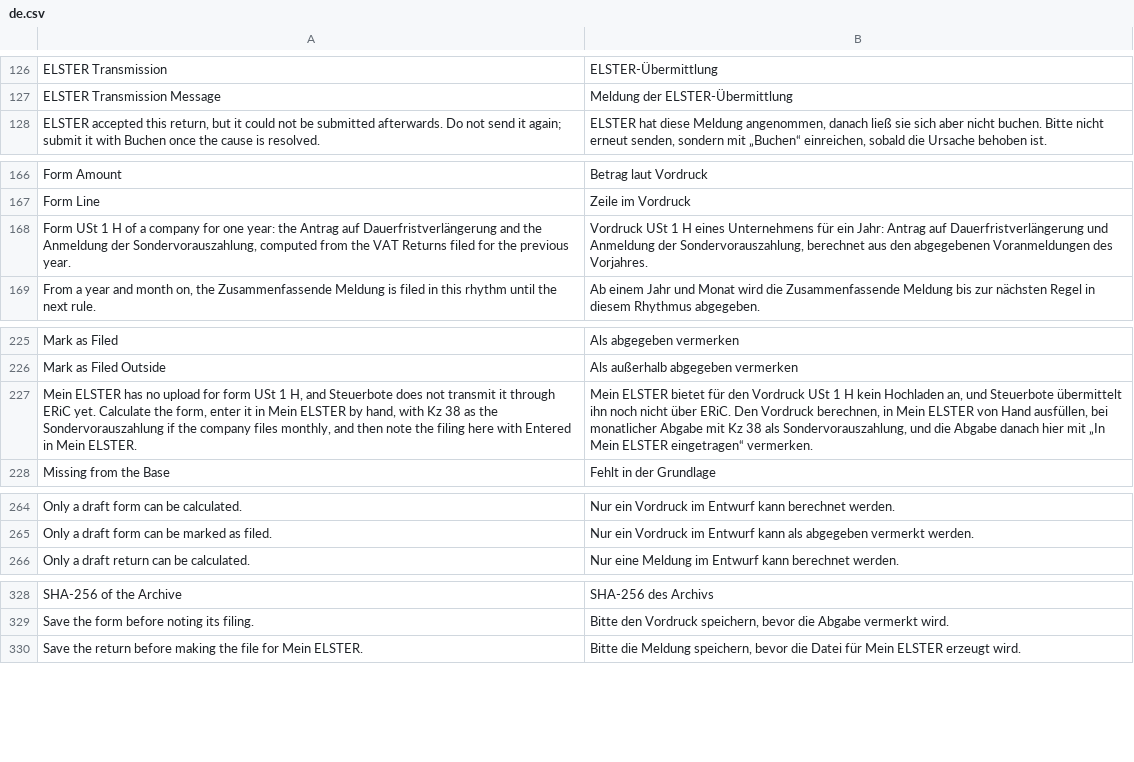
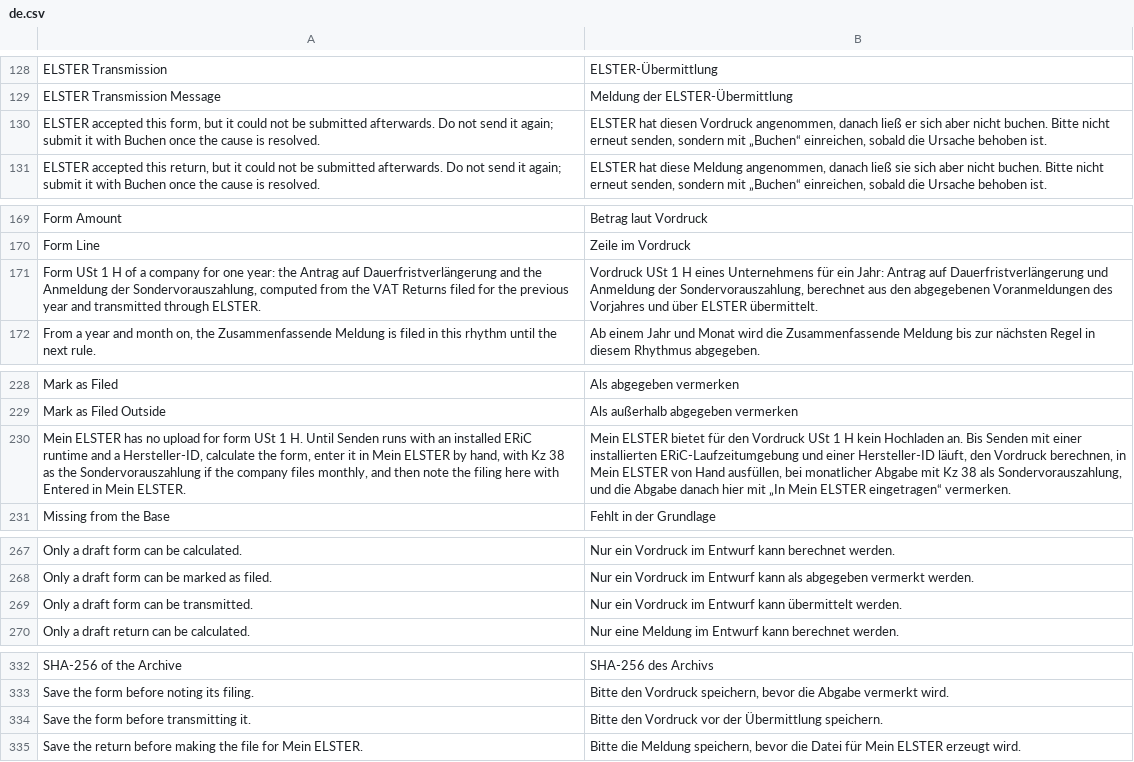
Before and after one commit to encircle360-oss/steuerbote, a CSV file: steuerbote/translations/de.csv, drawn as a sheet; only a part is shown, gaps mark what is left out; addresses are those after the commit; the diff covers the shown part only; the diff names each change by its address in the sheet, - before the commit and + after, or states it on an @@ line.

Commit message:
transmit the Dauerfristverlängerung through ERiC like the VAT Return, with form USt 1 H as its Nutzdaten, and record its filings outside Steuerbote as ELSTER Transmissions

```diff
--- a/steuerbote/translations/de.csv
+++ b/steuerbote/translations/de.csv
+row 130: ELSTER accepted this form, but it could not be submitted afterwards. Do not send it again; submit it with Buchen once the cause is resolved. | ELSTER hat diesen Vordruck angenommen, danach ließ er sich aber nicht buchen. Bitte nicht erneut senden, sondern mit „Buchen“ einreichen, sobald die Ursache behoben ist.
-A171: …the previous year.
+A171: …the previous year and transmitted through ELSTER.
-B171: …Voranmeldungen des Vorjahres.
+B171: …Voranmeldungen des Vorjahres und über ELSTER übermittelt.
-A230: …USt 1 H, and Steuerbote does not transmit it through ERiC yet. Calculate the form,…
+A230: …USt 1 H. Until Senden runs with an installed ERiC runtime and a Hersteller-ID, calculate the form,…
-B230: …kein Hochladen an, und Steuerbote übermittelt ihn noch nicht über ERiC. Den Vordruck berechnen,…
+B230: …kein Hochladen an. Bis Senden mit einer installierten ERiC-Laufzeitumgebung und einer Hersteller-ID läuft, den Vordruck berechnen,…
+row 269: Only a draft form can be transmitted. | Nur ein Vordruck im Entwurf kann übermittelt werden.
+row 334: Save the form before transmitting it. | Bitte den Vordruck vor der Übermittlung speichern.
```
Also changed, not shown: 9 added rows, 1 removed row and 2 edited cells elsewhere in this file, 10 other files.
